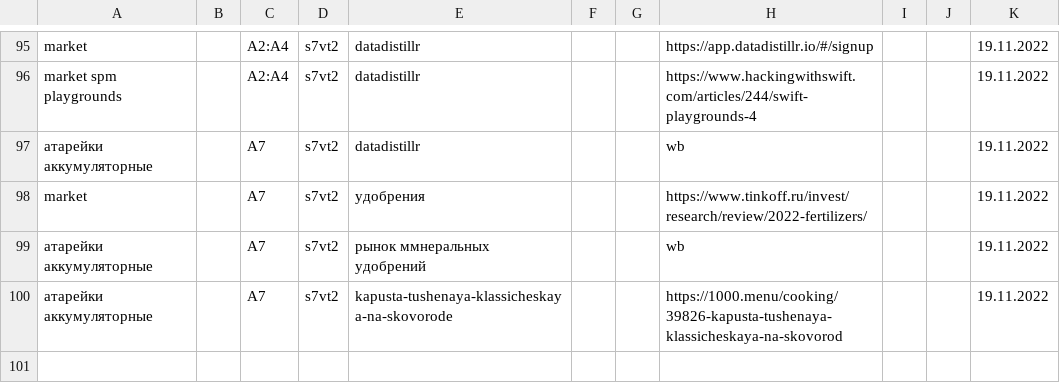
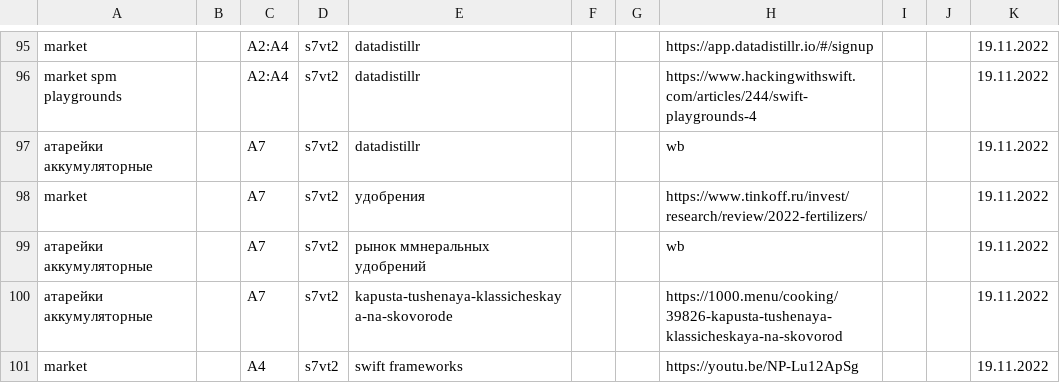
Before and after one commit to other59/datasource, a CSV file: data.csv, drawn as a sheet; only a part is shown, gaps mark what is left out; the diff names each change by its address in the sheet, - before the commit and + after, or states it on an @@ line.

Commit message:
Update data.csv

```diff
--- a/data.csv
+++ b/data.csv
+row 101: market |  | A4 | s7vt2 | swift frameworks |  |  | https://youtu.be/NP-Lu12ApSg |  |  | 19.11.2022
```
